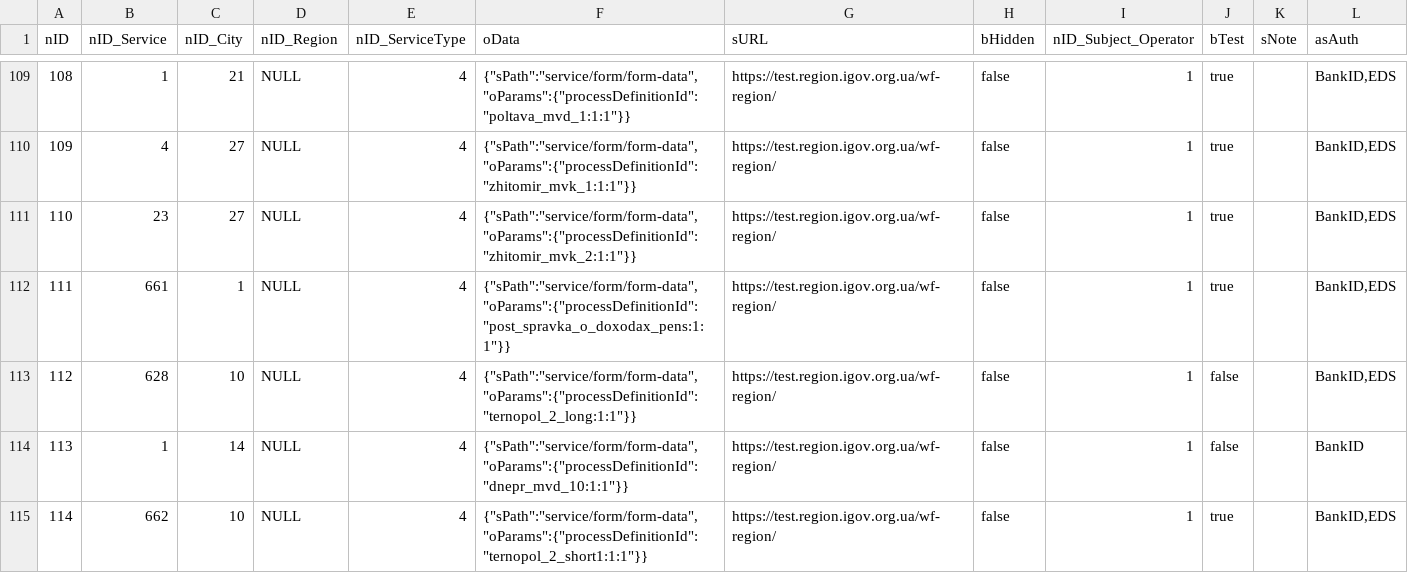
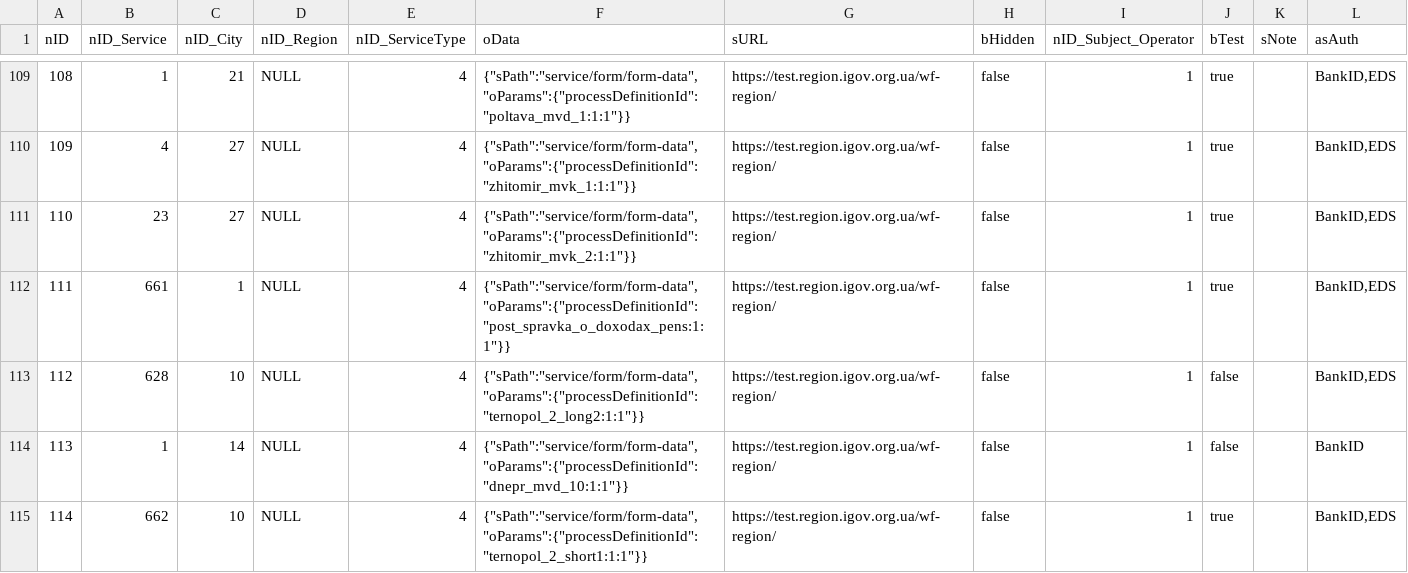
Before and after one commit to e-government-ua/_Kiev, a CSV file: wf-central/src/main/resources/data/ServiceData.csv, drawn as a sheet; only a part is shown, gaps mark what is left out.

Commit message:
fix

```diff
--- a/wf-central/src/main/resources/data/ServiceData.csv
+++ b/wf-central/src/main/resources/data/ServiceData.csv
@@ -112,3 +112,3 @@ nID;nID_Service;nID_City;nID_Region;nID_ServiceType;oData;sURL;bHidden;nID_Subje
 111;661;1;NULL;4;{"sPath":"service/form/form-data","oParams":{"processDefinitionId":"post_spravka_o_doxodax_pens:1:1"}};https://test.region.igov.org.ua/wf-region/;false;1;true;;BankID,EDS
-112;628;10;NULL;4;{"sPath":"service/form/form-data","oParams":{"processDefinitionId":"ternopol_2_long:1:1"}};https://test.region.igov.org.ua/wf-region/;false;1;false;;BankID,EDS
+112;628;10;NULL;4;{"sPath":"service/form/form-data","oParams":{"processDefinitionId":"ternopol_2_long2:1:1"}};https://test.region.igov.org.ua/wf-region/;false;1;false;;BankID,EDS
 113;1;14;NULL;4;{"sPath":"service/form/form-data","oParams":{"processDefinitionId":"dnepr_mvd_10:1:1"}};https://test.region.igov.org.ua/wf-region/;false;1;false;;BankID
```
